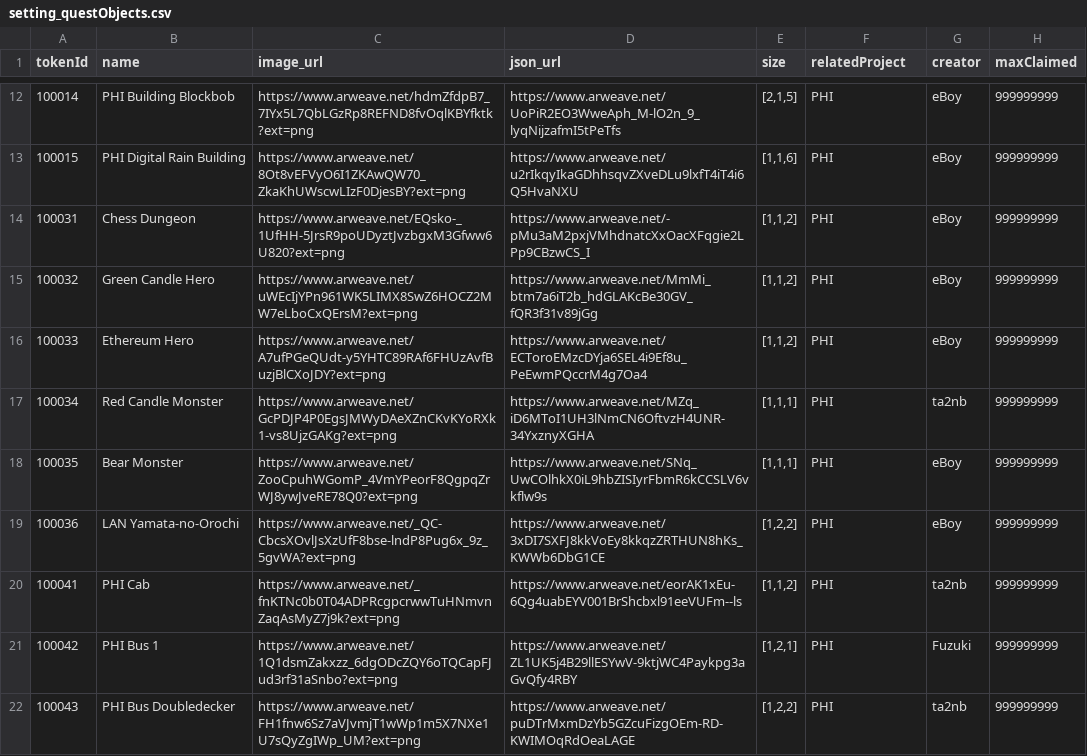
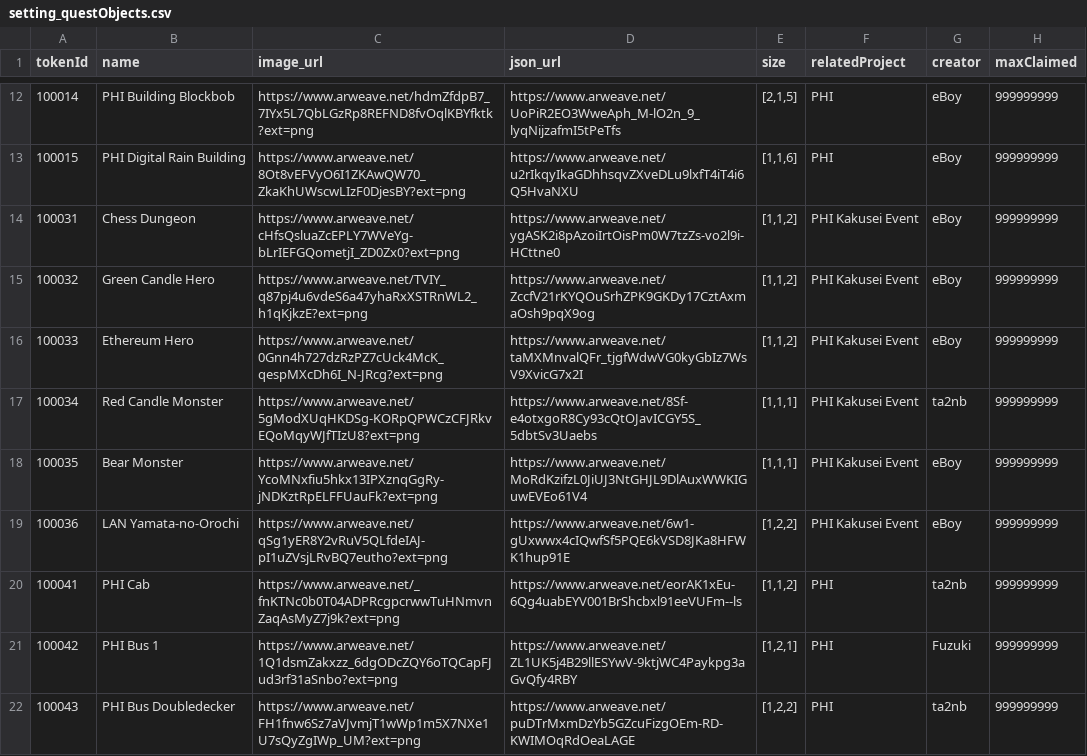
Before and after one commit to PHI-LABS-INC/Polygon-phi-contract, a CSV file: tasks/scripts/csv/setting_questObjects.csv, drawn as a sheet; only a part is shown, gaps mark what is left out; the diff names each change by its address in the sheet, - before the commit and + after, or states it on an @@ line.

Commit message:
feat: update issue

```diff
--- a/tasks/scripts/csv/setting_questObjects.csv
+++ b/tasks/scripts/csv/setting_questObjects.csv
-C14 (image_url): https://www.arweave.net/EQsko-_1UfHH-5JrsR9poUDyztJvzbgxM3Gfww6U820?ext=png
+C14 (image_url): https://www.arweave.net/cHfsQsluaZcEPLY7WVeYg-bLrIEFGQometjI_ZD0Zx0?ext=png
-D14 (json_url): https://www.arweave.net/-pMu3aM2pxjVMhdnatcXxOacXFqgie2LPp9CBzwCS_I
+D14 (json_url): https://www.arweave.net/ygASK2i8pAzoiIrtOisPm0W7tzZs-vo2l9i-HCttne0
-F14:F19 (relatedProject): PHI
+F14:F19 (relatedProject): PHI Kakusei Event
-C15 (image_url): https://www.arweave.net/uWEcIjYPn961WK5LIMX8SwZ6HOCZ2MW7eLboCxQErsM?ext=png
+C15 (image_url): https://www.arweave.net/TVIY_q87pj4u6vdeS6a47yhaRxXSTRnWL2_h1qKjkzE?ext=png
-D15 (json_url): https://www.arweave.net/MmMi_btm7a6iT2b_hdGLAKcBe30GV_fQR3f31v89jGg
+D15 (json_url): https://www.arweave.net/ZccfV21rKYQOuSrhZPK9GKDy17CztAxmaOsh9pqX9og
-C16 (image_url): https://www.arweave.net/A7ufPGeQUdt-y5YHTC89RAf6FHUzAvfBuzjBlCXoJDY?ext=png
+C16 (image_url): https://www.arweave.net/0Gnn4h727dzRzPZ7cUck4McK_qespMXcDh6I_N-JRcg?ext=png
-D16 (json_url): https://www.arweave.net/ECToroEMzcDYja6SEL4i9Ef8u_PeEwmPQccrM4g7Oa4
+D16 (json_url): https://www.arweave.net/taMXMnvalQFr_tjgfWdwVG0kyGbIz7WsV9XvicG7x2I
-C17 (image_url): https://www.arweave.net/GcPDJP4P0EgsJMWyDAeXZnCKvKYoRXk1-vs8UjzGAKg?ext=png
+C17 (image_url): https://www.arweave.net/5gModXUqHKDSg-KORpQPWCzCFJRkvEQoMqyWJfTIzU8?ext=png
-D17 (json_url): https://www.arweave.net/MZq_iD6MToI1UH3lNmCN6OftvzH4UNR-34YxznyXGHA
+D17 (json_url): https://www.arweave.net/8Sf-e4otxgoR8Cy93cQtOJavICGY5S_5dbtSv3Uaebs
-C18 (image_url): https://www.arweave.net/ZooCpuhWGomP_4VmYPeorF8QgpqZrWJ8ywJveRE78Q0?ext=png
+C18 (image_url): https://www.arweave.net/YcoMNxfiu5hkx13IPXznqGgRy-jNDKztRpELFFUauFk?ext=png
-D18 (json_url): https://www.arweave.net/SNq_UwCOlhkX0iL9hbZISIyrFbmR6kCCSLV6vkflw9s
+D18 (json_url): https://www.arweave.net/MoRdKzifzL0JiUJ3NtGHJL9DlAuxWWKIGuwEVEo61V4
-C19 (image_url): https://www.arweave.net/_QC-CbcsXOvlJsXzUfF8bse-lndP8Pug6x_9z_5gvWA?ext=png
+C19 (image_url): https://www.arweave.net/qSg1yER8Y2vRuV5QLfdeIAJ-pI1uZVsjLRvBQ7eutho?ext=png
-D19 (json_url): https://www.arweave.net/3xDI7SXFJ8kkVoEy8kkqzZRTHUN8hKs_KWWb6DbG1CE
+D19 (json_url): https://www.arweave.net/6w1-gUxwwx4cIQwfSf5PQE6kVSD8JKa8HFWK1hup91E
```
